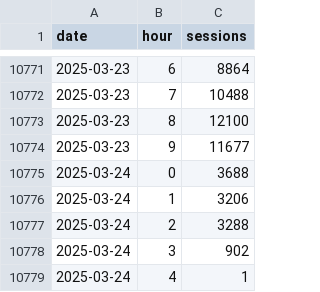
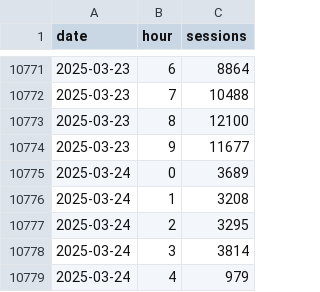
Before and after one commit to EdwardKing1701/tr_ecom_dbt, a CSV file: seeds/load/hourly/ga_hourly.csv, drawn as a sheet; only a part is shown, gaps mark what is left out.

Commit message:
Automated update of seed files

```diff
--- a/seeds/load/hourly/ga_hourly.csv
+++ b/seeds/load/hourly/ga_hourly.csv
@@ -10774,6 +10774,6 @@
 2025-03-23,9,11677
-2025-03-24,0,3688
-2025-03-24,1,3206
-2025-03-24,2,3288
-2025-03-24,3,902
-2025-03-24,4,1
+2025-03-24,0,3689
+2025-03-24,1,3208
+2025-03-24,2,3295
+2025-03-24,3,3814
+2025-03-24,4,979
```
Also changed, not shown: seeds/load/daily/ga_sessions.csv.
